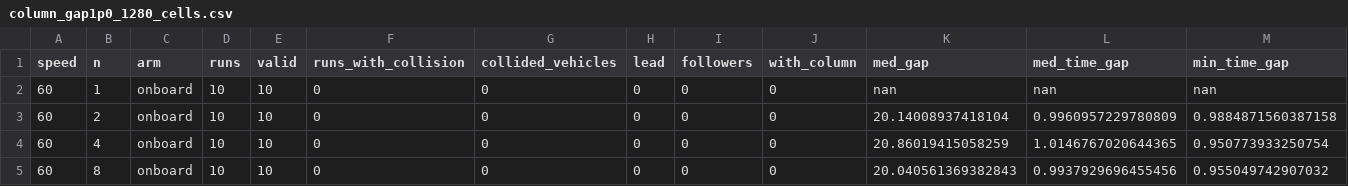
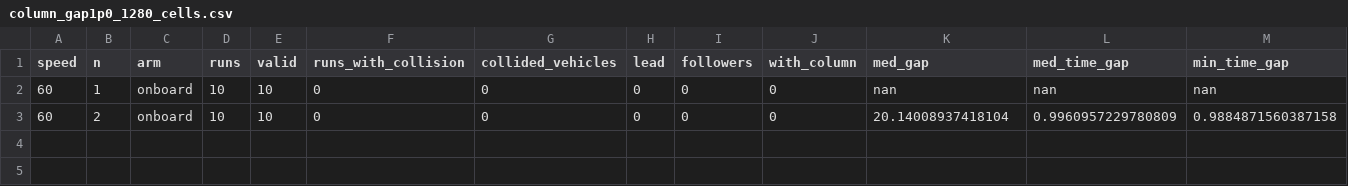
Before and after one commit to tlandle/eCAV, a CSV file: paper_ispass/column_gap1p0_1280_cells.csv, drawn as a sheet; only a part is shown; rows hold the shown columns only; the diff names each change by its address in the sheet, - before the commit and + after, or states it on an @@ line.

```diff
--- a/paper_ispass/column_gap1p0_1280_cells.csv
+++ b/paper_ispass/column_gap1p0_1280_cells.csv
-row 4: 60 | 4 | onboard | 10 | 10 | 0 | 0 | 0 | 0 | 0 | 20.86019415058259 | 1.0146767020644365 | 0.950773933250754
-row 5: 60 | 8 | onboard | 10 | 10 | 0 | 0 | 0 | 0 | 0 | 20.040561369382843 | 0.9937929696455456 | 0.955049742907032
```
Also changed, not shown: paper_ispass/column_gap1p0_1280_runs.csv, paper_ispass/column_gap1p5_1280_cells.csv, 7 other files.
